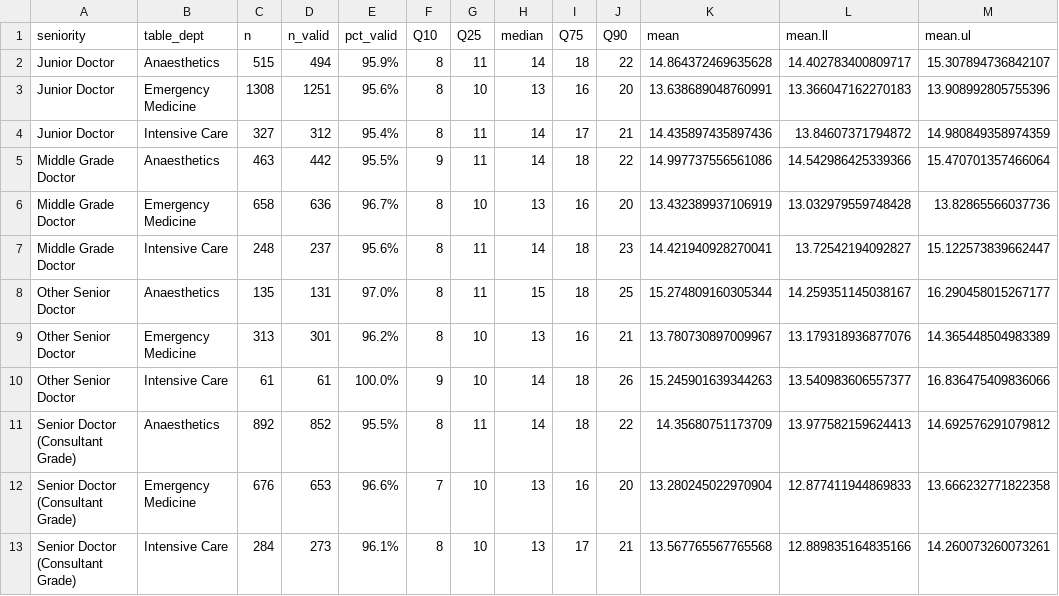
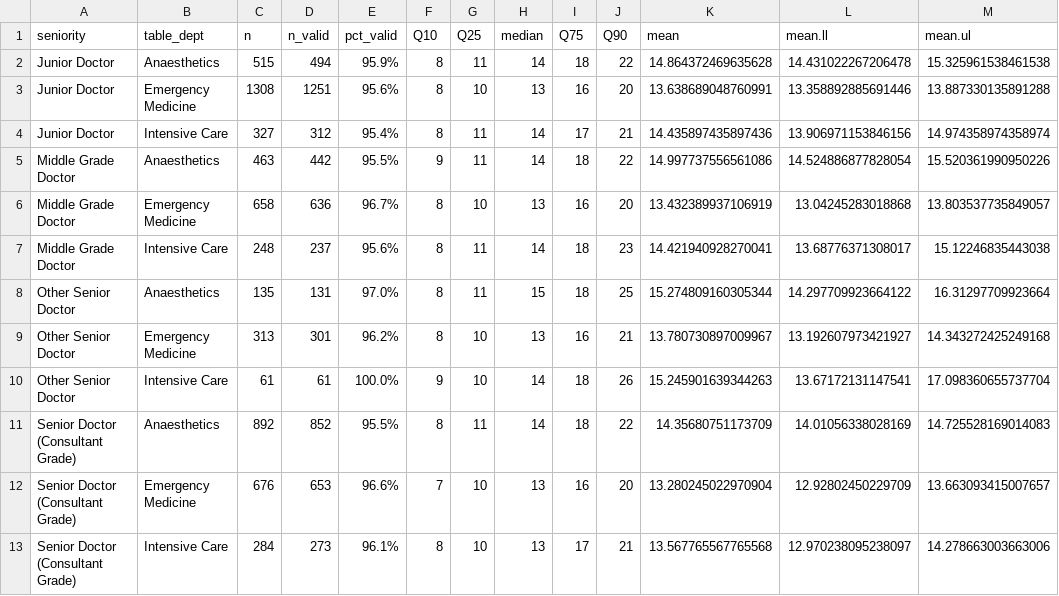
Before and after one commit to wjchulme/TERN-CERA-study, a CSV file: table.csv, drawn as a sheet.

Commit message:
add grade-seniority graph

```diff
--- a/table.csv
+++ b/table.csv
@@ -1,13 +1,13 @@
 seniority,table_dept,n,n_valid,pct_valid,Q10,Q25,median,Q75,Q90,mean,mean.ll,mean.ul
-Junior Doctor,Anaesthetics,515,494,95.9%,8,11,14,18,22,14.864372469635628,14.402783400809717,15.307894736842107
-Junior Doctor,Emergency Medicine,1308,1251,95.6%,8,10,13,16,20,13.638689048760991,13.366047162270183,13.908992805755396
-Junior Doctor,Intensive Care,327,312,95.4%,8,11,14,17,21,14.435897435897436,13.84607371794872,14.980849358974359
-Middle Grade Doctor,Anaesthetics,463,442,95.5%,9,11,14,18,22,14.997737556561086,14.542986425339366,15.470701357466064
-Middle Grade Doctor,Emergency Medicine,658,636,96.7%,8,10,13,16,20,13.432389937106919,13.032979559748428,13.82865566037736
-Middle Grade Doctor,Intensive Care,248,237,95.6%,8,11,14,18,23,14.421940928270041,13.72542194092827,15.122573839662447
-Other Senior Doctor,Anaesthetics,135,131,97.0%,8,11,15,18,25,15.274809160305344,14.259351145038167,16.290458015267177
-Other Senior Doctor,Emergency Medicine,313,301,96.2%,8,10,13,16,21,13.780730897009967,13.179318936877076,14.365448504983389
-Other Senior Doctor,Intensive Care,61,61,100.0%,9,10,14,18,26,15.245901639344263,13.540983606557377,16.836475409836066
-Senior Doctor (Consultant Grade),Anaesthetics,892,852,95.5%,8,11,14,18,22,14.35680751173709,13.977582159624413,14.692576291079812
-Senior Doctor (Consultant Grade),Emergency Medicine,676,653,96.6%,7,10,13,16,20,13.280245022970904,12.877411944869833,13.666232771822358
-Senior Doctor (Consultant Grade),Intensive Care,284,273,96.1%,8,10,13,17,21,13.567765567765568,12.889835164835166,14.260073260073261
+Junior Doctor,Anaesthetics,515,494,95.9%,8,11,14,18,22,14.864372469635628,14.431022267206478,15.325961538461538
+Junior Doctor,Emergency Medicine,1308,1251,95.6%,8,10,13,16,20,13.638689048760991,13.358892885691446,13.887330135891288
+Junior Doctor,Intensive Care,327,312,95.4%,8,11,14,17,21,14.435897435897436,13.906971153846156,14.974358974358974
+Middle Grade Doctor,Anaesthetics,463,442,95.5%,9,11,14,18,22,14.997737556561086,14.524886877828054,15.520361990950226
+Middle Grade Doctor,Emergency Medicine,658,636,96.7%,8,10,13,16,20,13.432389937106919,13.04245283018868,13.803537735849057
+Middle Grade Doctor,Intensive Care,248,237,95.6%,8,11,14,18,23,14.421940928270041,13.68776371308017,15.12246835443038
+Other Senior Doctor,Anaesthetics,135,131,97.0%,8,11,15,18,25,15.274809160305344,14.297709923664122,16.31297709923664
+Other Senior Doctor,Emergency Medicine,313,301,96.2%,8,10,13,16,21,13.780730897009967,13.192607973421927,14.343272425249168
+Other Senior Doctor,Intensive Care,61,61,100.0%,9,10,14,18,26,15.245901639344263,13.67172131147541,17.098360655737704
+Senior Doctor (Consultant Grade),Anaesthetics,892,852,95.5%,8,11,14,18,22,14.35680751173709,14.01056338028169,14.725528169014083
+Senior Doctor (Consultant Grade),Emergency Medicine,676,653,96.6%,7,10,13,16,20,13.280245022970904,12.92802450229709,13.663093415007657
+Senior Doctor (Consultant Grade),Intensive Care,284,273,96.1%,8,10,13,17,21,13.567765567765568,12.970238095238097,14.278663003663006
```
Also changed, not shown: 2 other files.
